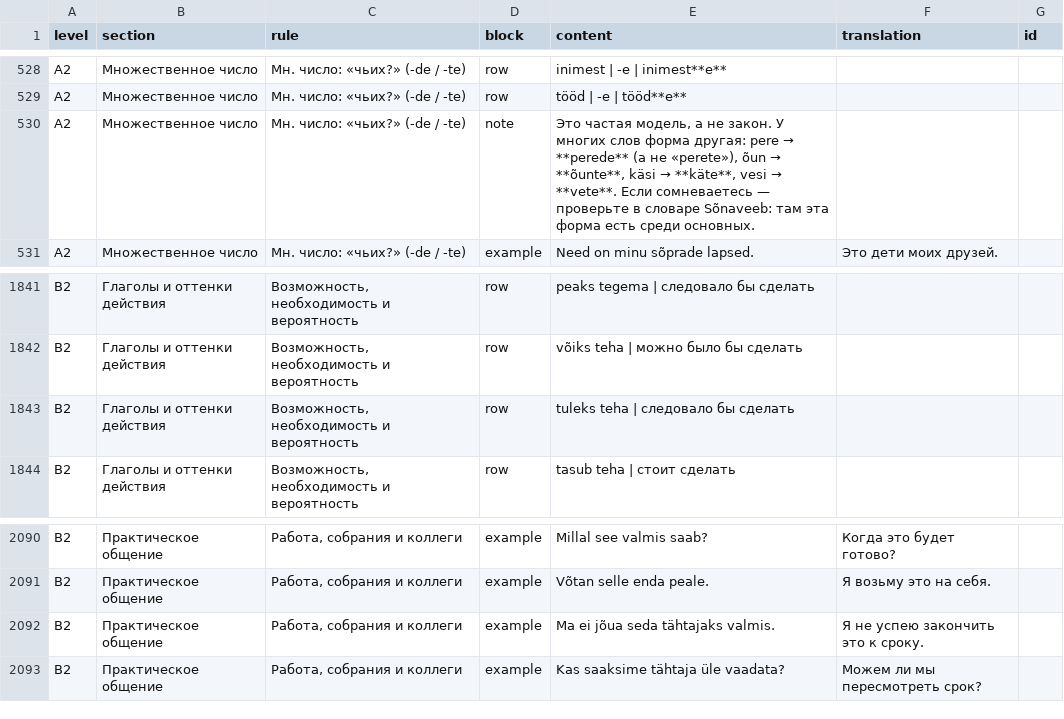
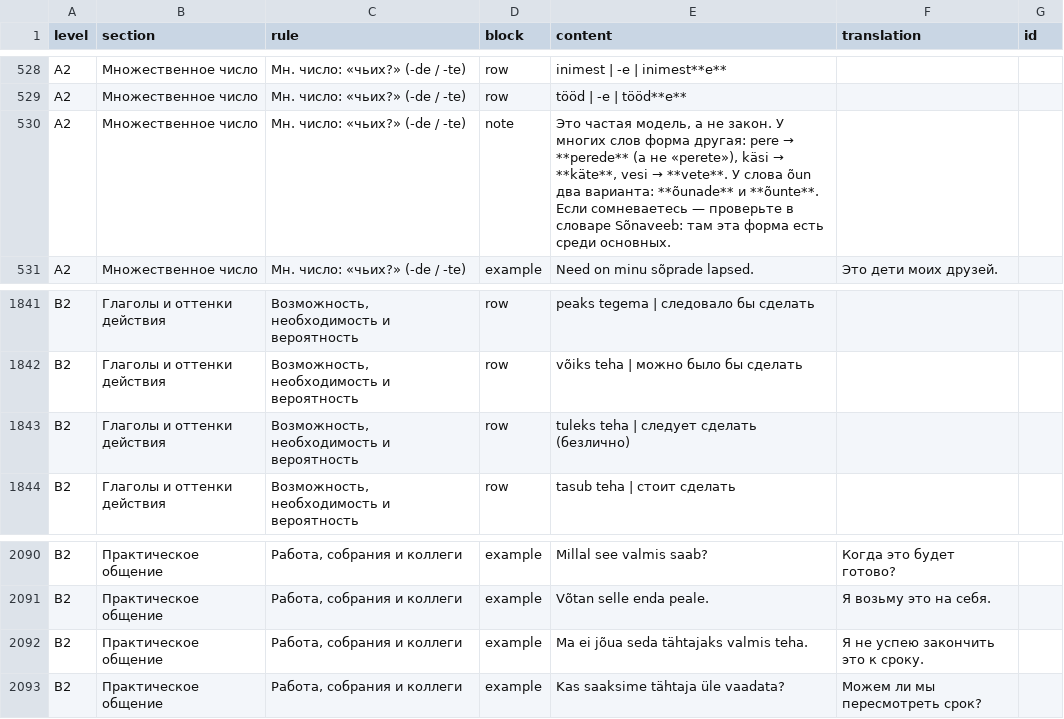
Before and after one commit to mzzlflsh/github.io, a CSV file: grammar.csv, drawn as a sheet; only a part is shown, gaps mark what is left out.

```diff
--- a/grammar.csv
+++ b/grammar.csv
@@ -529,3 +529,3 @@ A2;Множественное число;Мн. число: «чьих?» (-de /
 A2;Множественное число;Мн. число: «чьих?» (-de / -te);row;tööd | -e | tööd**e**;;
-A2;Множественное число;Мн. число: «чьих?» (-de / -te);note;Это частая модель, а не закон. У многих слов форма другая: pere → **perede** (а не «perete»), õun → **õunte**, käsi → **käte**, vesi → **vete**. Если сомневаетесь — проверьте в словаре Sõnaveeb: там эта форма есть среди основных.;;
+A2;Множественное число;Мн. число: «чьих?» (-de / -te);note;Это частая модель, а не закон. У многих слов форма другая: pere → **perede** (а не «perete»), käsi → **käte**, vesi → **vete**. У слова õun два варианта: **õunade** и **õunte**. Если сомневаетесь — проверьте в словаре Sõnaveeb: там эта форма есть среди основных.;;
 A2;Множественное число;Мн. число: «чьих?» (-de / -te);example;Need on minu sõprade lapsed.;Это дети моих друзей.;
@@ -1842,3 +1842,3 @@ B2;Глаголы и оттенки действия;Возможность, н
 B2;Глаголы и оттенки действия;Возможность, необходимость и вероятность;row;võiks teha | можно было бы сделать;;
-B2;Глаголы и оттенки действия;Возможность, необходимость и вероятность;row;tuleks teha | следовало бы сделать;;
+B2;Глаголы и оттенки действия;Возможность, необходимость и вероятность;row;tuleks teha | следует сделать (безлично);;
 B2;Глаголы и оттенки действия;Возможность, необходимость и вероятность;row;tasub teha | стоит сделать;;
@@ -2091,3 +2091,3 @@ B2;Практическое общение;Работа, собрания и к
 B2;Практическое общение;Работа, собрания и коллеги;example;Võtan selle enda peale.;Я возьму это на себя.;
-B2;Практическое общение;Работа, собрания и коллеги;example;Ma ei jõua seda tähtajaks valmis.;Я не успею закончить это к сроку.;
+B2;Практическое общение;Работа, собрания и коллеги;example;Ma ei jõua seda tähtajaks valmis teha.;Я не успею закончить это к сроку.;
 B2;Практическое общение;Работа, собрания и коллеги;example;Kas saaksime tähtaja üle vaadata?;Можем ли мы пересмотреть срок?;
```
Also changed, not shown: dictionary_en.csv, grammar_en.csv, 1 other file.
